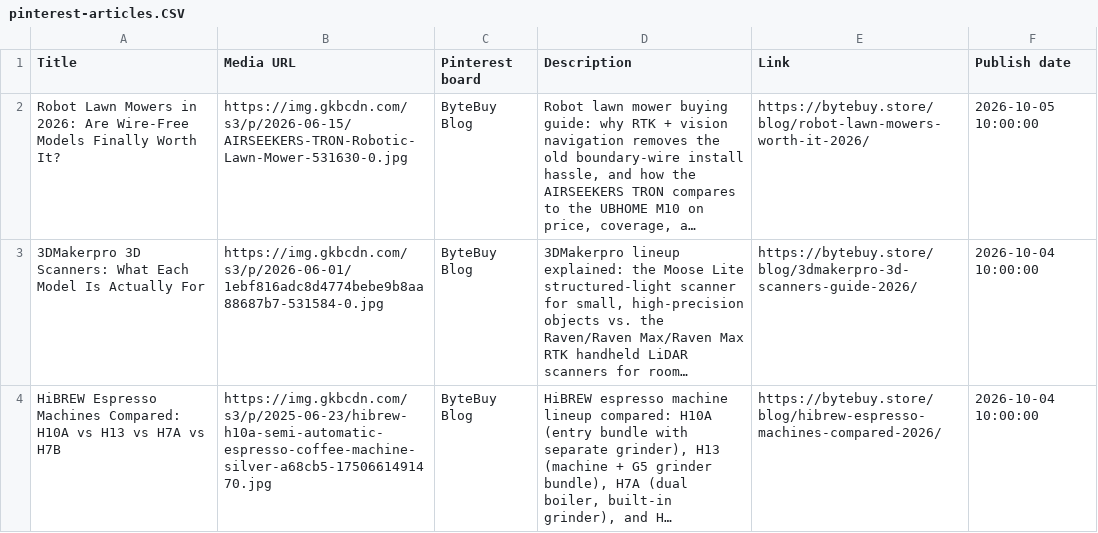
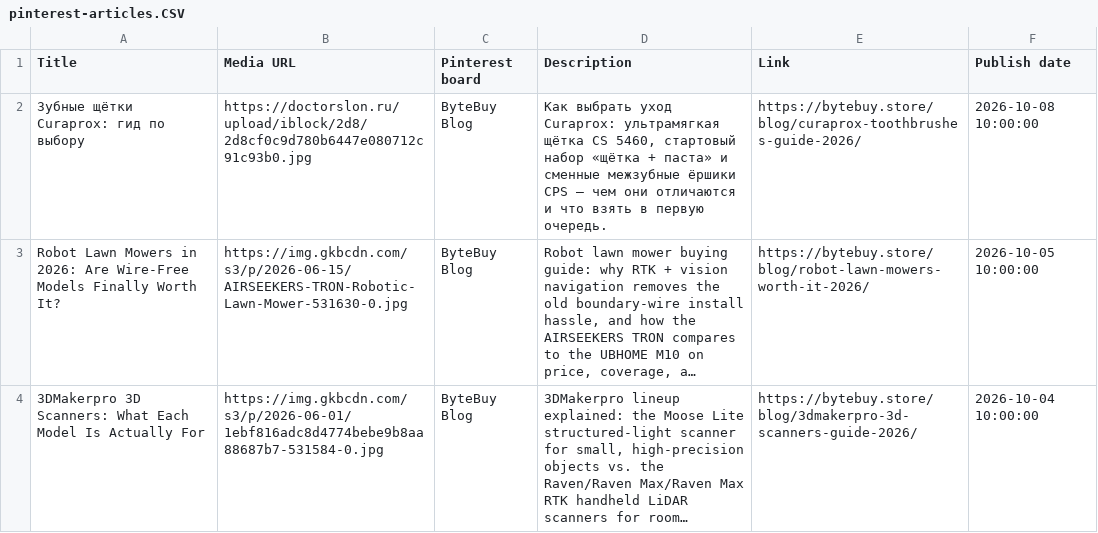
Before and after one commit to artpil/bytebuy, a CSV file: pinterest-articles.CSV, drawn as a sheet; only a part is shown; the shorter side is filled out with more unchanged rows; long unchanged cells end in …; the diff names each change by its address in the sheet, - before the commit and + after, or states it on an @@ line.

```diff
--- a/pinterest-articles.CSV
+++ b/pinterest-articles.CSV
+row 2: Зубные щётки Curaprox: гид по выбору | https://doctorslon.ru/upload/iblock/2d8/2d8cf0c9d780b6447e080712c91c93b0.jpg | ByteBuy Blog | Как выбрать уход Curaprox: ультрамягкая щётка CS 5460, стартовый набор «щётка + паста» и сменные межзубные ёршики CPS — чем они отличаются и что взять в первую очередь. | https://bytebuy.store/blog/curaprox-toothbrushes-guide-2026/ | 2026-10-08 10:00:00
```
Also changed, not shown: 11 other files.
